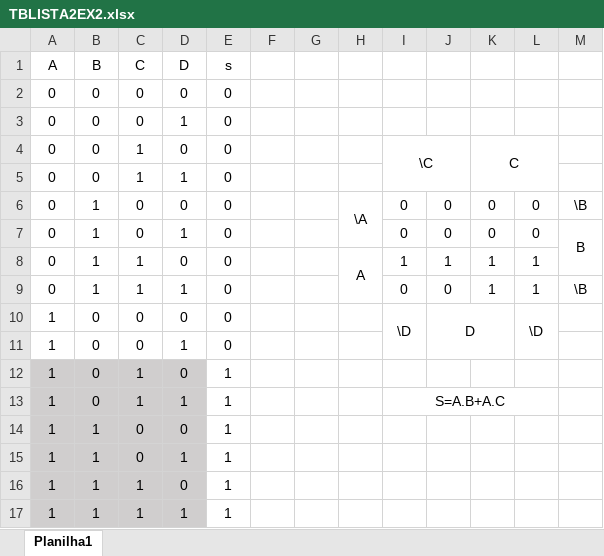
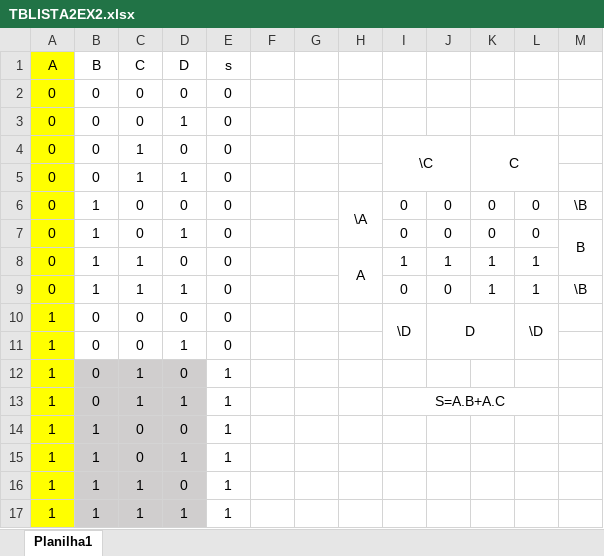
Before and after one commit to leofontinhas1/exercicioAula03, an Excel workbook: TBLISTA2EX2.xlsx, sheet Planilha1, drawn as a sheet; values as stored, in another font and other column widths than the file's, no borders; the diff names each change by its address in the sheet, - before the commit and + after, or states it on an @@ line.

```diff
--- a/TBLISTA2EX2.xlsx (sheet Planilha1)
+++ b/TBLISTA2EX2.xlsx (sheet Planilha1)
-A1:A11 fill: none
+A1:A11 fill: #FFFF00
-A12:A17 fill: #D0CECE
+A12:A17 fill: #FFFF00
```
Also changed, not shown: 1 other file.
